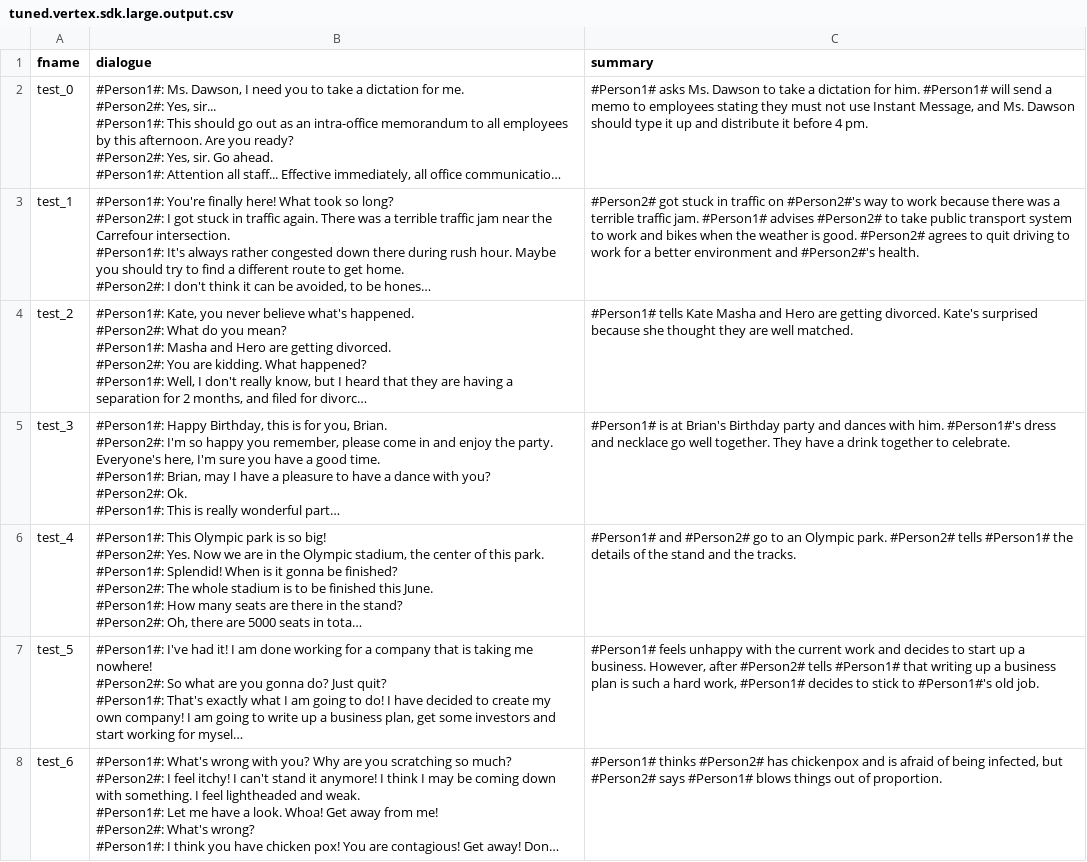
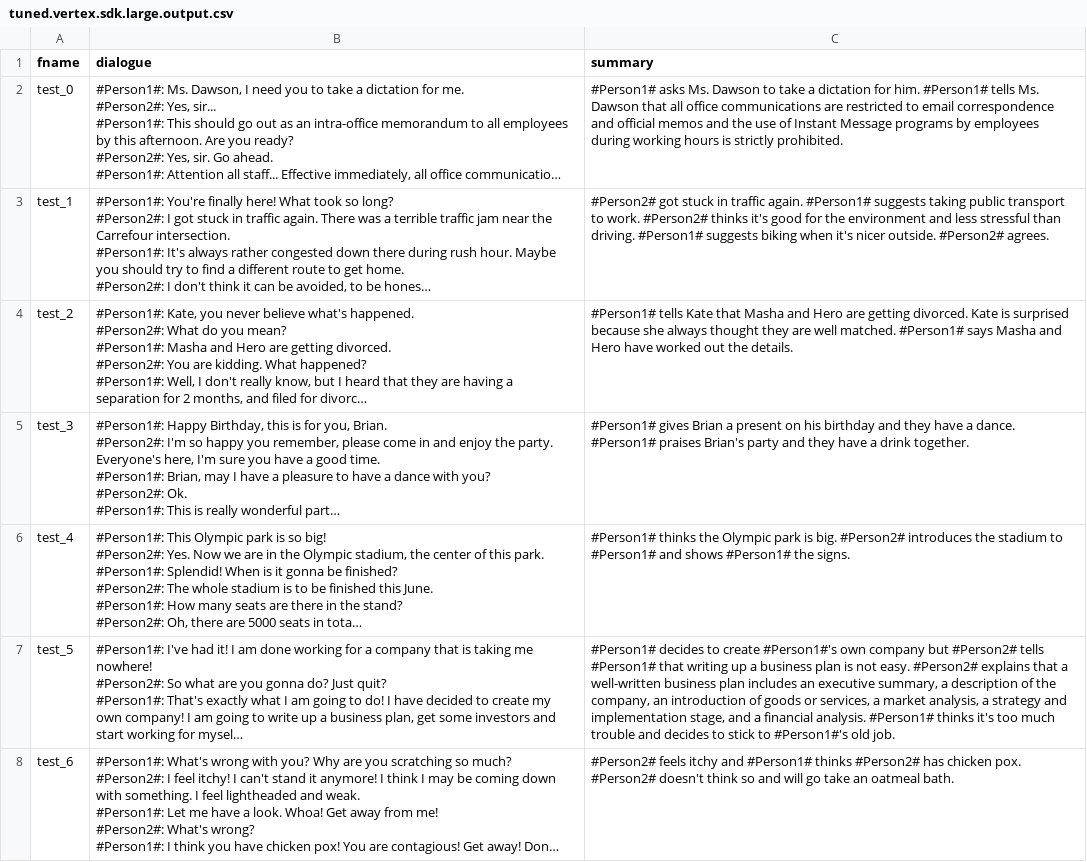
Before and after one commit to cloud-platform-insights/dialogsum, a CSV file: DialogSum_Data/tuned_results/vertex_api/tuned.vertex.sdk.large.output.csv, drawn as a sheet; only a part is shown; long unchanged cells end in …; the diff covers the shown part only; the diff names each change by its address in the sheet, - before the commit and + after, or states it on an @@ line.

```diff
--- a/DialogSum_Data/tuned_results/vertex_api/tuned.vertex.sdk.large.output.csv
+++ b/DialogSum_Data/tuned_results/vertex_api/tuned.vertex.sdk.large.output.csv
-C2 (summary): …him. #Person1# will send a memo to employees stating they must not use Instant Message, and Ms. Dawson should type it up and distribute it before 4 pm.
+C2 (summary): …him. #Person1# tells Ms. Dawson that all office communications are restricted to email correspondence and official memos and the use of Instant Message programs by employees during working hours is strictly prohibited.
-C3 (summary): …in traffic on #Person2#'s way to work because there was a terrible traffic jam. #Person1# advises #Person2# to take public transport system to work and bikes when the weather is good. #Person2# agrees to quit driving to work for a better environment and #Person2#'s health.
+C3 (summary): …in traffic again. #Person1# suggests taking public transport to work. #Person2# thinks it's good for the environment and less stressful than driving. #Person1# suggests biking when it's nicer outside. #Person2# agrees.
-C4 (summary): …tells Kate Masha and Hero are getting divorced. Kate's surprised because she thought they are well matched.
+C4 (summary): …tells Kate that Masha and Hero are getting divorced. Kate is surprised because she always thought they are well matched. #Person1# says Masha and Hero have worked out the details.
-C5 (summary): #Person1# is at Brian's Birthday party and dances with him. #Person1#'s dress and necklace go well together. They have a drink together to celebrate.
+C5 (summary): #Person1# gives Brian a present on his birthday and they have a dance. #Person1# praises Brian's party and they have a drink together.
-C6 (summary): #Person1# and #Person2# go to an Olympic park. #Person2# tells #Person1# the details of the stand and the tracks.
+C6 (summary): #Person1# thinks the Olympic park is big. #Person2# introduces the stadium to #Person1# and shows #Person1# the signs.
-C7 (summary): #Person1# feels unhappy with the current work and decides to start up a business. However, after #Person2# tells #Person1# that writing up a business plan is such a hard work, #Person1# decides to…
+C7 (summary): #Person1# decides to create #Person1#'s own company but #Person2# tells #Person1# that writing up a business plan is not easy. #Person2# explains that a well-written business plan includes an executive summary, a description of the company, an introduction of goods or services, a market analysis, a strategy and implementation stage, and a financial analysis. #Person1# thinks it's too much trouble and decides to…
-C8 (summary): #Person1# thinks #Person2# has chickenpox and is afraid of being infected, but #Person2# says #Person1# blows things out of proportion.
+C8 (summary): #Person2# feels itchy and #Person1# thinks #Person2# has chicken pox. #Person2# doesn't think so and will go take an oatmeal bath.
```
Also changed, not shown: 92 edited cells elsewhere in this file, DialogSum_Data/tuned_results/vertex_api/tuned.vertex.sdk.small.output.csv, DialogSum_Data/tuned_results/vertex_api/tuned.vertex.studio.large.output.csv, 3 other files.
